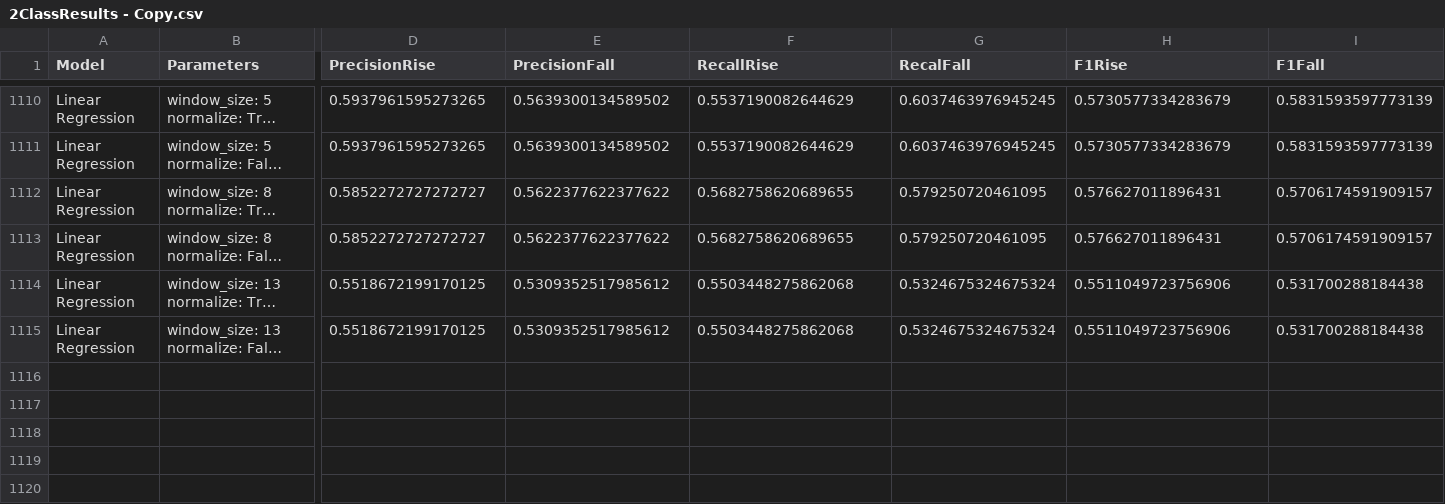
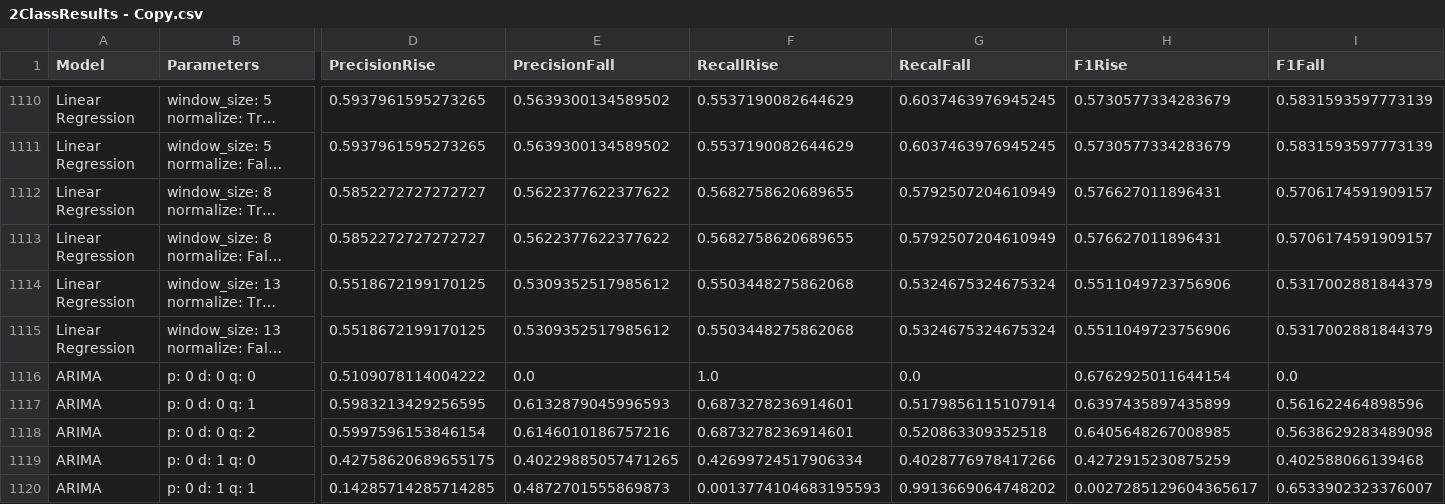
Before and after one commit to KrizanPeter/DP3_Repo, a CSV file: data/Zalohy/2ClassResults - Copy.csv, drawn as a sheet; only a part is shown, gaps mark what is left out; long unchanged cells end in …; rows hold the shown columns only; the diff covers the shown part only; the diff names each change by its address in the sheet, - before the commit and + after, or states it on an @@ line.

```diff
--- a/data/Zalohy/2ClassResults - Copy.csv
+++ b/data/Zalohy/2ClassResults - Copy.csv
-G1112:G1113 (RecalFall): 0.579250720461095
+G1112:G1113 (RecalFall): 0.5792507204610949
-I1114:I1115 (F1Fall): 0.531700288184438
+I1114:I1115 (F1Fall): 0.5317002881844379
+row 1116: ARIMA | p: 0 d: 0 q: 0 | 0.5109078114004222 | 0.0 | 1.0 | 0.0 | 0.6762925011644154 | 0.0
+row 1117: ARIMA | p: 0 d: 0 q: 1 | 0.5983213429256595 | 0.6132879045996593 | 0.6873278236914601 | 0.5179856115107914 | 0.6397435897435899 | 0.561622464898596
+row 1118: ARIMA | p: 0 d: 0 q: 2 | 0.5997596153846154 | 0.6146010186757216 | 0.6873278236914601 | 0.520863309352518 | 0.6405648267008985 | 0.5638629283489098
+row 1119: ARIMA | p: 0 d: 1 q: 0 | 0.42758620689655175 | 0.40229885057471265 | 0.42699724517906334 | 0.4028776978417266 | 0.4272915230875259 | 0.402588066139468
+row 1120: ARIMA | p: 0 d: 1 q: 1 | 0.14285714285714285 | 0.4872701555869873 | 0.0013774104683195593 | 0.9913669064748202 | 0.0027285129604365617 | 0.6533902323376007
```
Also changed, not shown: 9 added rows and 66 edited cells elsewhere in this file, 7 other files.
